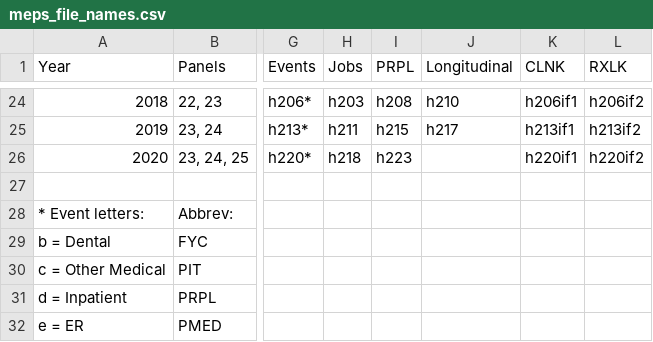
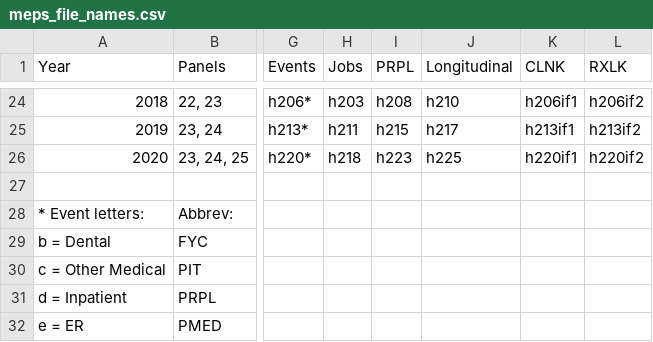
Before and after one commit to HHS-AHRQ/MEPS, a CSV file: Quick_Reference_Guides/meps_file_names.csv, drawn as a sheet; only a part is shown, gaps mark what is left out; the diff names each change by its address in the sheet, - before the commit and + after, or states it on an @@ line.

Commit message:
Adding more 2020 PUFs

```diff
--- a/Quick_Reference_Guides/meps_file_names.csv
+++ b/Quick_Reference_Guides/meps_file_names.csv
-J26 (Longitudinal): (empty)
+J26 (Longitudinal): h225
```
